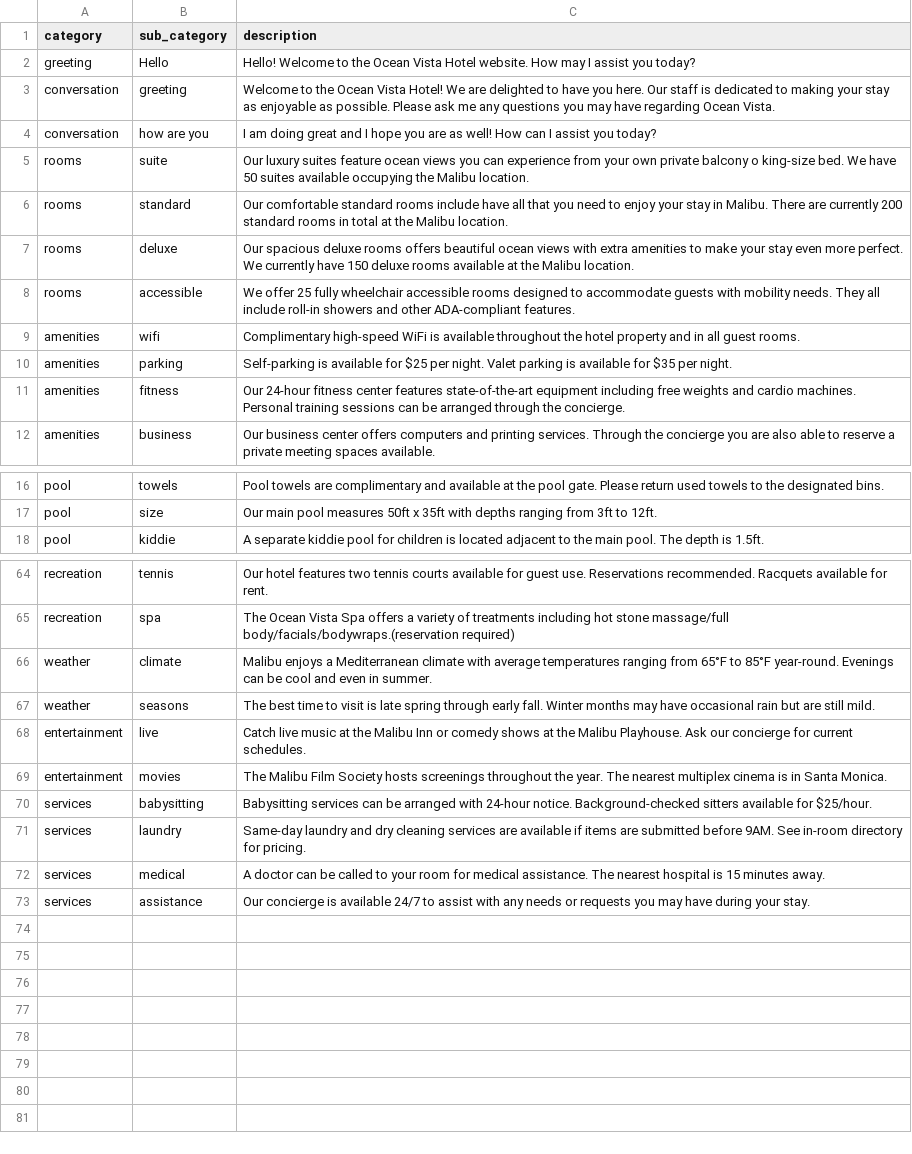
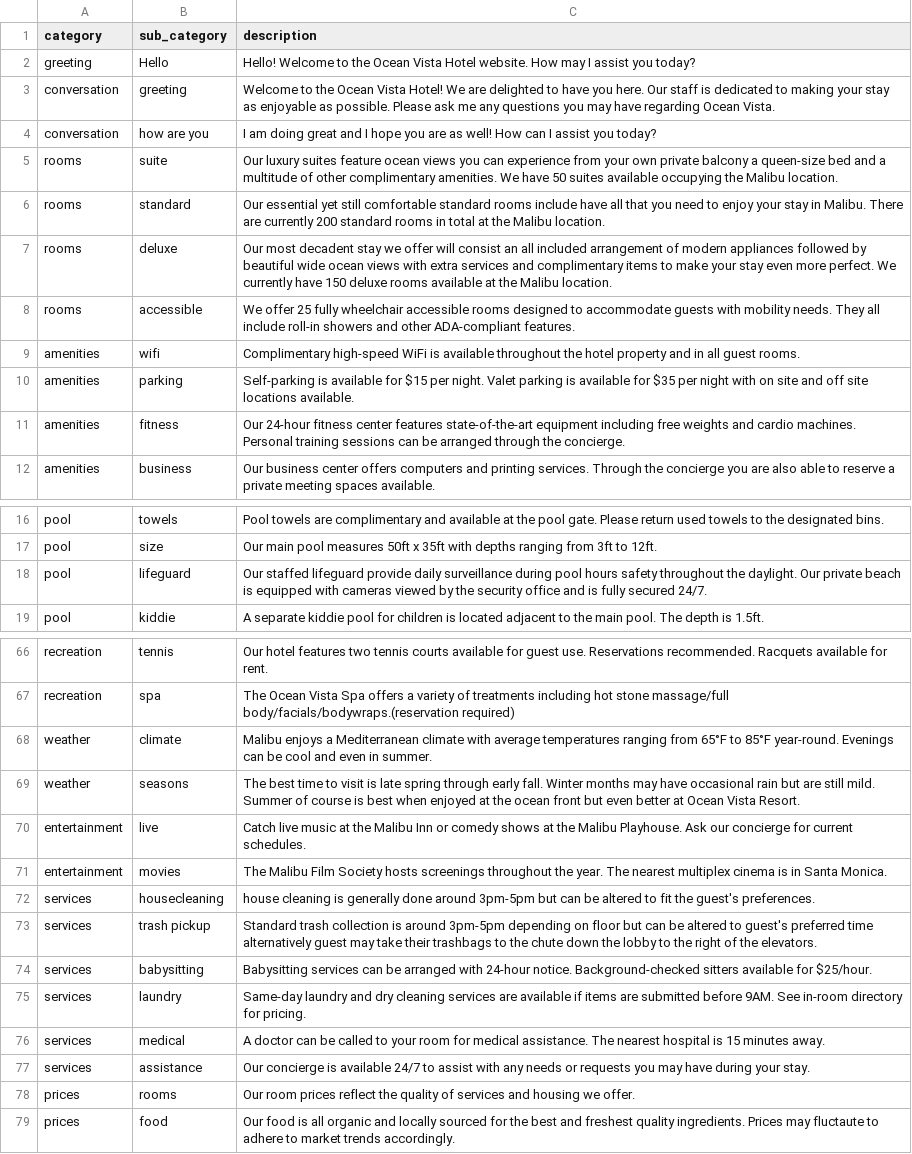
Before and after one commit to AvniIsrani1/flask-hotel, a CSV file: HOTEL/csv_data/hotel_info.csv, drawn as a sheet; only a part is shown, gaps mark what is left out; the diff covers the shown part only.

Commit message:
CSV info adjustments

```diff
--- a/HOTEL/csv_data/hotel_info.csv
+++ b/HOTEL/csv_data/hotel_info.csv
@@ -4,8 +4,8 @@ conversation, greeting, Welcome to the Ocean Vista Hotel! We are delighted to ha
 conversation, how are you, I am doing great and I hope you are as well! How can I assist you today?
-rooms,suite,Our luxury suites feature ocean views you can experience from your own private balcony o king-size bed. We have 50 suites available occupying the Malibu location.
-rooms,standard,Our comfortable standard rooms include have all that you need to enjoy your stay in Malibu. There are currently 200 standard rooms in total at the Malibu location.
-rooms,deluxe,Our spacious deluxe rooms offers beautiful ocean views with extra amenities to make your stay even more perfect. We currently have 150 deluxe rooms available at the Malibu location.
+rooms,suite,Our luxury suites feature ocean views you can experience from your own private balcony a queen-size bed and a multitude of other complimentary amenities. We have 50 suites available occupying the Malibu location.
+rooms,standard,Our essential yet still comfortable standard rooms include have all that you need to enjoy your stay in Malibu. There are currently 200 standard rooms in total at the Malibu location.
+rooms,deluxe,Our most decadent stay we offer will consist an all included arrangement of modern appliances followed by beautiful wide ocean views with extra services and complimentary items to make your stay even more perfect. We currently have 150 deluxe rooms available at the Malibu location.
 rooms,accessible,We offer 25 fully wheelchair accessible rooms designed to accommodate guests with mobility needs. They all include roll-in showers and other ADA-compliant features.
 amenities,wifi,Complimentary high-speed WiFi is available throughout the hotel property and in all guest rooms.
-amenities,parking,Self-parking is available for $25 per night. Valet parking is available for $35 per night.
+amenities,parking,Self-parking is available for $15 per night. Valet parking is available for $35 per night with on site and off site locations available.
 amenities,fitness,Our 24-hour fitness center features state-of-the-art equipment including free weights and cardio machines. Personal training sessions can be arranged through the concierge.
@@ -17,2 +17,3 @@ pool,towels,Pool towels are complimentary and available at the pool gate. Please
 pool,size,Our main pool measures 50ft x 35ft with depths ranging from 3ft to 12ft.
+pool, lifeguard, Our staffed lifeguard provide daily surveillance during pool hours safety throughout the daylight. Our private beach is equipped with cameras viewed by the security office and is fully secured 24/7.
 pool,kiddie,A separate kiddie pool for children is located adjacent to the main pool. The depth is 1.5ft.
@@ -66,5 +68,7 @@ recreation,spa,The Ocean Vista Spa offers a variety of treatments including hot
 weather,climate,Malibu enjoys a Mediterranean climate with average temperatures ranging from 65°F to 85°F year-round. Evenings can be cool and even in summer.
-weather,seasons,The best time to visit is late spring through early fall. Winter months may have occasional rain but are still mild.
+weather,seasons,The best time to visit is late spring through early fall. Winter months may have occasional rain but are still mild. Summer of course is best when enjoyed at the ocean front but even better at Ocean Vista Resort.
 entertainment,live,Catch live music at the Malibu Inn or comedy shows at the Malibu Playhouse. Ask our concierge for current schedules.
 entertainment,movies,The Malibu Film Society hosts screenings throughout the year. The nearest multiplex cinema is in Santa Monica.
+services,housecleaning, house cleaning is generally done around 3pm-5pm but can be altered to fit the guest's preferences.
+services,trash pickup, Standard trash collection is around 3pm-5pm depending on floor but can be altered to guest's preferred time alternatively guest may take their trashbags to the chute down the lobby to the right of the elevators.
 services,babysitting,Babysitting services can be arranged with 24-hour notice. Background-checked sitters available for $25/hour.
@@ -73 +77,3 @@ services,medical,A doctor can be called to your room for medical assistance. The
 services,assistance,Our concierge is available 24/7 to assist with any needs or requests you may have during your stay.
+prices, rooms, Our room prices reflect the quality of services and housing we offer.
+prices, food, Our food is all organic and locally sourced for the best and freshest quality ingredients. Prices may fluctaute to adhere to market trends accordingly.
```
Also changed, not shown: 1 added row and 3 edited cells elsewhere in this file.
